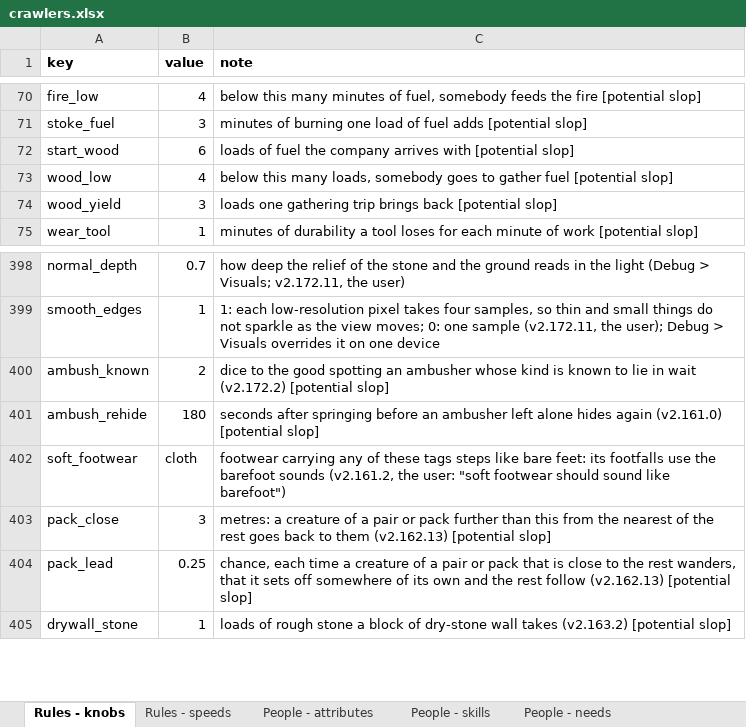
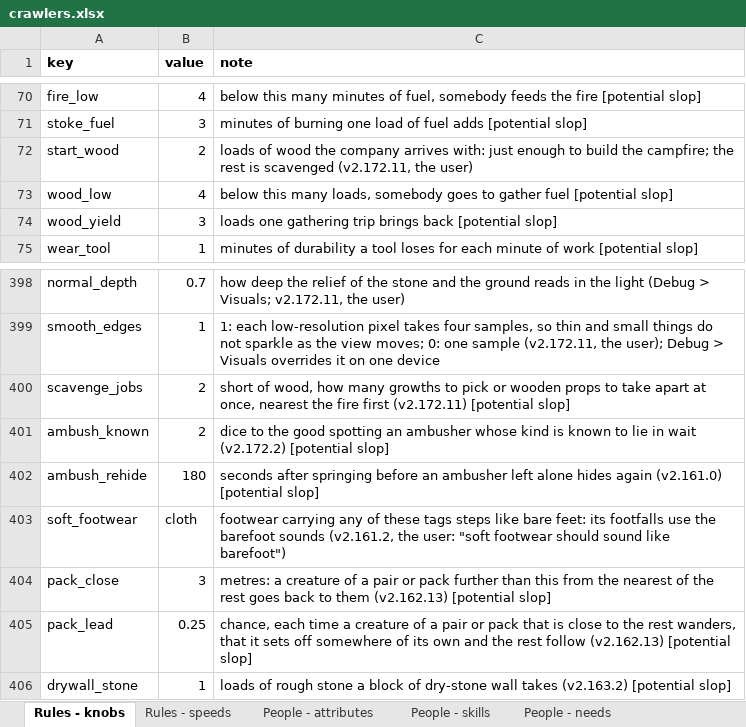
Before and after one commit to myrmecbruh/Project-Crawlers, an Excel workbook: crawlers.xlsx, sheet Rules - knobs, drawn as a sheet; only a part is shown, gaps mark what is left out; values as stored, in another font and other column widths than the file's, no borders; the diff names each change by its address in the sheet, - before the commit and + after, or states it on an @@ line.

```diff
--- a/crawlers.xlsx (sheet Rules - knobs)
+++ b/crawlers.xlsx (sheet Rules - knobs)
-B72 (value): 6
+B72 (value): 2
-C72 (note): loads of fuel the company arrives with [potential slop]
+C72 (note): loads of wood the company arrives with: just enough to build the campfire; the rest is scavenged (v2.172.11, the user)
+row 400: scavenge_jobs | 2 | short of wood, how many growths to pick or wooden props to take apart at once, nearest the fire first (v2.172.11) [potential slop]
```
Also changed, not shown: sheet Work - buildings, sheet Work - tasks, 6 other files.
